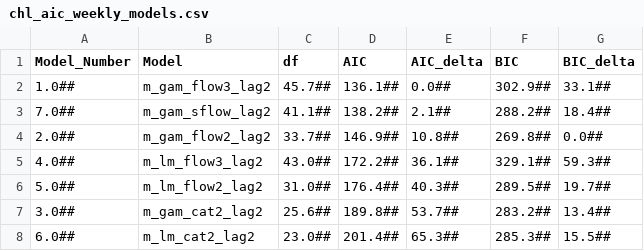
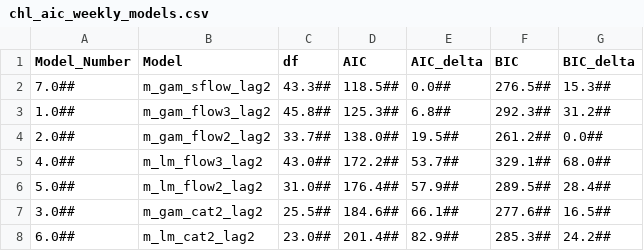
Before and after one commit to InteragencyEcologicalProgram/ND-FASTR, a CSV file: manuscript_synthesis/results/tables/chl_aic_weekly_models.csv, drawn as a sheet.

Commit message:
Fixing capitalization typo in GAM models
This fixes the smooth for seasonality allowing for 52 weeks in the knots argument

```diff
--- a/manuscript_synthesis/results/tables/chl_aic_weekly_models.csv
+++ b/manuscript_synthesis/results/tables/chl_aic_weekly_models.csv
@@ -1,8 +1,8 @@
 Model_Number,Model,df,AIC,AIC_delta,BIC,BIC_delta
-1.0##,m_gam_flow3_lag2,45.7##,136.1##,0.0##,302.9##,33.1##
-7.0##,m_gam_sflow_lag2,41.1##,138.2##,2.1##,288.2##,18.4##
-2.0##,m_gam_flow2_lag2,33.7##,146.9##,10.8##,269.8##,0.0##
-4.0##,m_lm_flow3_lag2,43.0##,172.2##,36.1##,329.1##,59.3##
-5.0##,m_lm_flow2_lag2,31.0##,176.4##,40.3##,289.5##,19.7##
-3.0##,m_gam_cat2_lag2,25.6##,189.8##,53.7##,283.2##,13.4##
-6.0##,m_lm_cat2_lag2,23.0##,201.4##,65.3##,285.3##,15.5##
+7.0##,m_gam_sflow_lag2,43.3##,118.5##,0.0##,276.5##,15.3##
+1.0##,m_gam_flow3_lag2,45.8##,125.3##,6.8##,292.3##,31.2##
+2.0##,m_gam_flow2_lag2,33.7##,138.0##,19.5##,261.2##,0.0##
+4.0##,m_lm_flow3_lag2,43.0##,172.2##,53.7##,329.1##,68.0##
+5.0##,m_lm_flow2_lag2,31.0##,176.4##,57.9##,289.5##,28.4##
+3.0##,m_gam_cat2_lag2,25.5##,184.6##,66.1##,277.6##,16.5##
+6.0##,m_lm_cat2_lag2,23.0##,201.4##,82.9##,285.3##,24.2##
```
Also changed, not shown: 1 other file.
